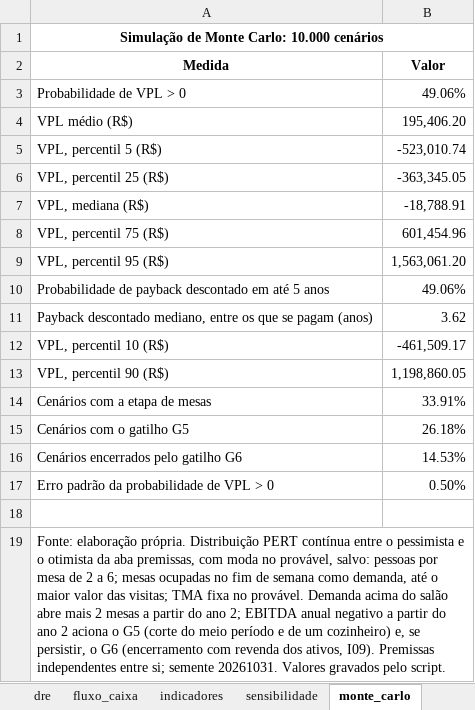
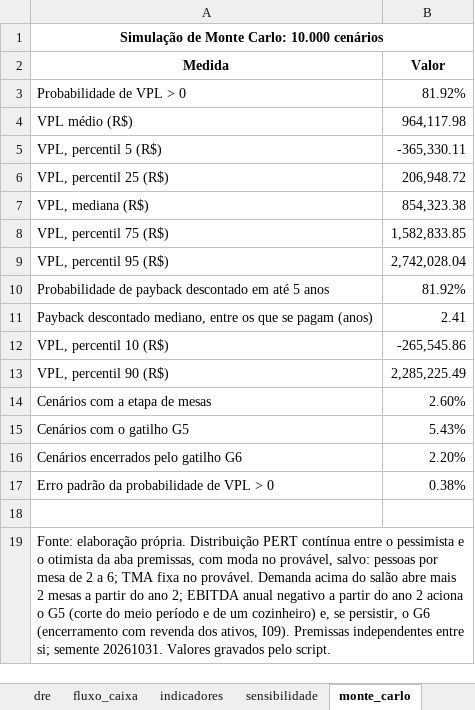
Before and after one commit to eusouopeu/luderia-tcc, an Excel workbook: textos/capitulos/9_plano_financeiro_modelo.xlsx, sheet monte_carlo, drawn as a sheet; values as stored, in another font and other column widths than the file's, no borders; the diff names each change by its address in the sheet, - before the commit and + after, or states it on an @@ line.

```diff
--- a/textos/capitulos/9_plano_financeiro_modelo.xlsx (sheet monte_carlo)
+++ b/textos/capitulos/9_plano_financeiro_modelo.xlsx (sheet monte_carlo)
-B3 (Valor): 49.06%
+B3 (Valor): 81.92%
-B4 (Valor): 195,406.20
+B4 (Valor): 964,117.98
-B5 (Valor): -523,010.74
+B5 (Valor): -365,330.11
-B6 (Valor): -363,345.05
+B6 (Valor): 206,948.72
-B7 (Valor): -18,788.91
+B7 (Valor): 854,323.38
-B8 (Valor): 601,454.96
+B8 (Valor): 1,582,833.85
-B9 (Valor): 1,563,061.20
+B9 (Valor): 2,742,028.04
-B10 (Valor): 49.06%
+B10 (Valor): 81.92%
-B11 (Valor): 3.62
+B11 (Valor): 2.41
-B12 (Valor): -461,509.17
+B12 (Valor): -265,545.86
-B13 (Valor): 1,198,860.05
+B13 (Valor): 2,285,225.49
-B14 (Valor): 33.91%
+B14 (Valor): 2.60%
-B15 (Valor): 26.18%
+B15 (Valor): 5.43%
-B16 (Valor): 14.53%
+B16 (Valor): 2.20%
-B17 (Valor): 0.50%
+B17 (Valor): 0.38%
-A19 (Medida): …a 6; mesas ocupadas no fim de semana como demanda, até o maior valor das visitas; TMA fixa…
+A19 (Medida): …a 6; TMA fixa…
```
Also changed, not shown: sheet sensibilidade, sheet receitas, sheet premissas, sheet indicadores, sheet checagens, 26 other files.
